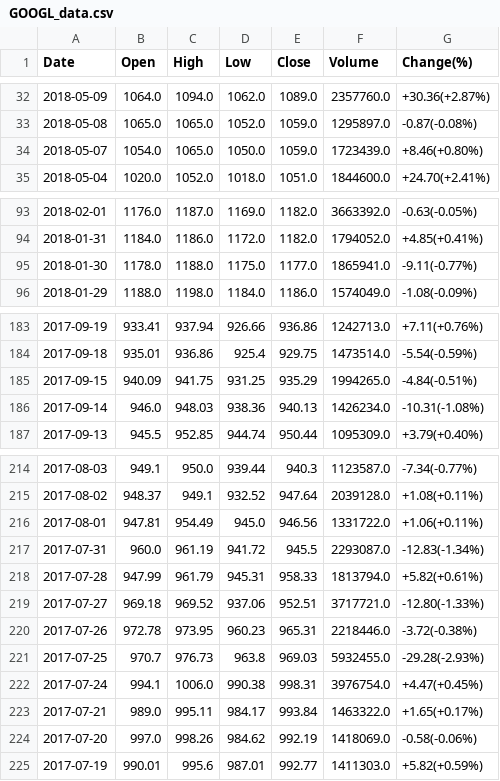
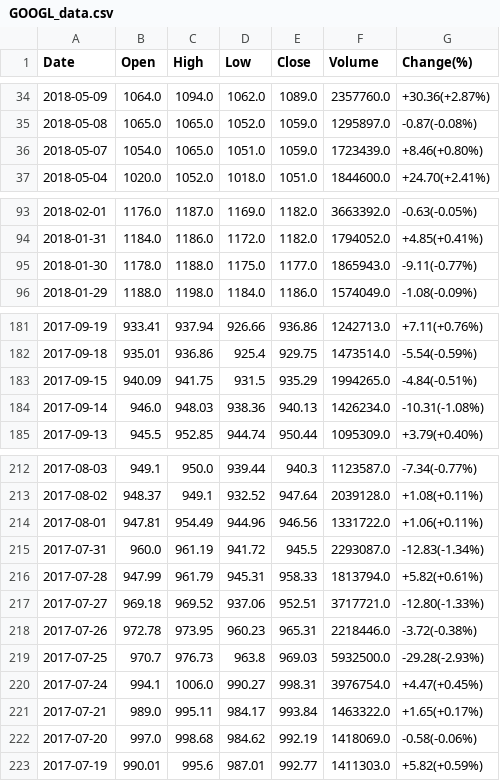
Before and after one commit to abhie-lp/FINANCE_PROJECT, a CSV file: GOOGL_data.csv, drawn as a sheet; only a part is shown, gaps mark what is left out; the diff covers the shown part only.

```diff
--- a/GOOGL_data.csv
+++ b/GOOGL_data.csv
@@ -33,3 +35,3 @@ Date,Open,High,Low,Close,Volume,Change(%)
 2018-05-08,1065.0,1065.0,1052.0,1059.0,1295897.0,-0.87(-0.08%)
-2018-05-07,1054.0,1065.0,1050.0,1059.0,1723439.0,+8.46(+0.80%)
+2018-05-07,1054.0,1065.0,1051.0,1059.0,1723439.0,+8.46(+0.80%)
 2018-05-04,1020.0,1052.0,1018.0,1051.0,1844600.0,+24.70(+2.41%)
@@ -94,3 +94,3 @@ Date,Open,High,Low,Close,Volume,Change(%)
 2018-01-31,1184.0,1186.0,1172.0,1182.0,1794052.0,+4.85(+0.41%)
-2018-01-30,1178.0,1188.0,1175.0,1177.0,1865941.0,-9.11(-0.77%)
+2018-01-30,1178.0,1188.0,1175.0,1177.0,1865943.0,-9.11(-0.77%)
 2018-01-29,1188.0,1198.0,1184.0,1186.0,1574049.0,-1.08(-0.09%)
@@ -184,3 +182,3 @@ Date,Open,High,Low,Close,Volume,Change(%)
 2017-09-18,935.01,936.86,925.4,929.75,1473514.0,-5.54(-0.59%)
-2017-09-15,940.09,941.75,931.25,935.29,1994265.0,-4.84(-0.51%)
+2017-09-15,940.09,941.75,931.5,935.29,1994265.0,-4.84(-0.51%)
 2017-09-14,946.0,948.03,938.36,940.13,1426234.0,-10.31(-1.08%)
@@ -215,3 +213,3 @@ Date,Open,High,Low,Close,Volume,Change(%)
 2017-08-02,948.37,949.1,932.52,947.64,2039128.0,+1.08(+0.11%)
-2017-08-01,947.81,954.49,945.0,946.56,1331722.0,+1.06(+0.11%)
+2017-08-01,947.81,954.49,944.96,946.56,1331722.0,+1.06(+0.11%)
 2017-07-31,960.0,961.19,941.72,945.5,2293087.0,-12.83(-1.34%)
@@ -220,6 +218,6 @@ Date,Open,High,Low,Close,Volume,Change(%)
 2017-07-26,972.78,973.95,960.23,965.31,2218446.0,-3.72(-0.38%)
-2017-07-25,970.7,976.73,963.8,969.03,5932455.0,-29.28(-2.93%)
-2017-07-24,994.1,1006.0,990.38,998.31,3976754.0,+4.47(+0.45%)
+2017-07-25,970.7,976.73,963.8,969.03,5932500.0,-29.28(-2.93%)
+2017-07-24,994.1,1006.0,990.27,998.31,3976754.0,+4.47(+0.45%)
 2017-07-21,989.0,995.11,984.17,993.84,1463322.0,+1.65(+0.17%)
-2017-07-20,997.0,998.26,984.62,992.19,1418069.0,-0.58(-0.06%)
+2017-07-20,997.0,998.68,984.62,992.19,1418069.0,-0.58(-0.06%)
 2017-07-19,990.01,995.6,987.01,992.77,1411303.0,+5.82(+0.59%)
```
Also changed, not shown: 3 added rows, 4 removed rows and 13 edited cells elsewhere in this file.
